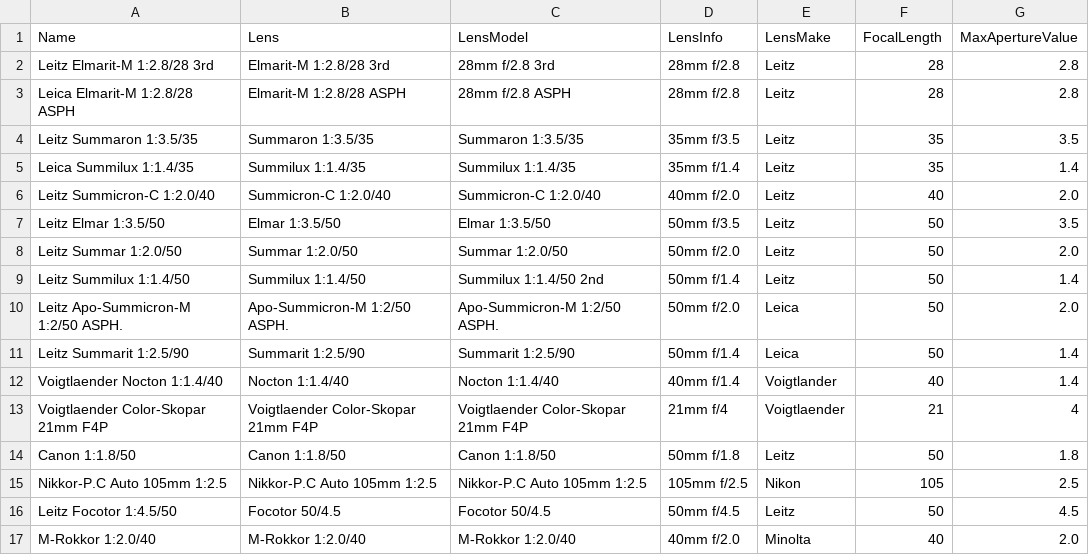
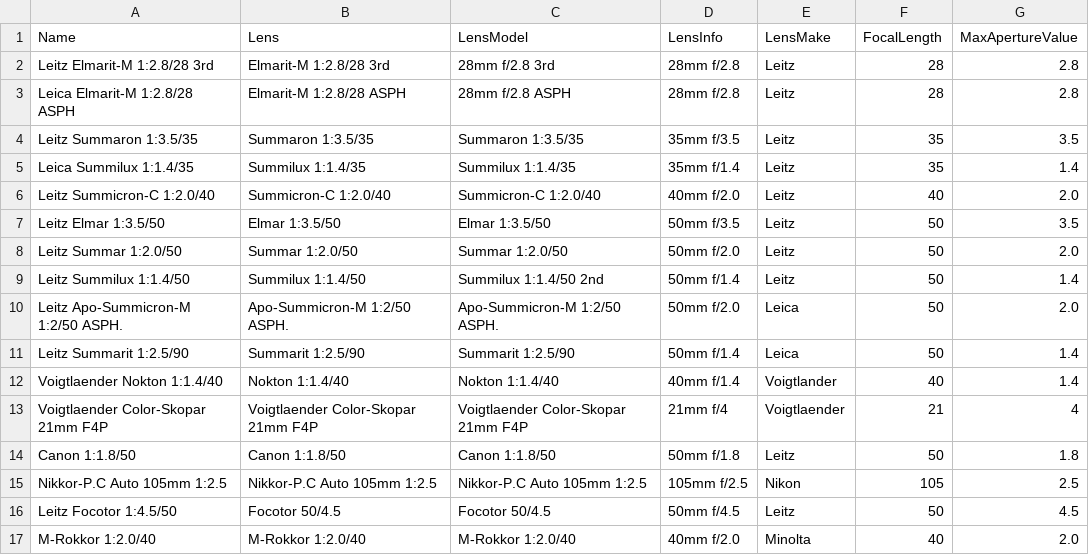
Before and after one commit to miuraken/captureone_scripts, a CSV file: .data/c1_lens_profiles.csv, drawn as a sheet.

Commit message:
s/nocton/nokton/

```diff
--- a/.data/c1_lens_profiles.csv
+++ b/.data/c1_lens_profiles.csv
@@ -11,3 +11,3 @@ Leitz Apo-Summicron-M 1:2/50 ASPH.,Apo-Summicron-M 1:2/50 ASPH.,Apo-Summicron-M
 Leitz Summarit 1:2.5/90,Summarit 1:2.5/90,Summarit 1:2.5/90,50mm f/1.4,Leica,50,1.4
-Voigtlaender Nocton 1:1.4/40,Nocton 1:1.4/40,Nocton 1:1.4/40,40mm f/1.4,Voigtlander,40,1.4
+Voigtlaender Nokton 1:1.4/40,Nokton 1:1.4/40,Nokton 1:1.4/40,40mm f/1.4,Voigtlander,40,1.4
 Voigtlaender Color-Skopar 21mm F4P,Voigtlaender Color-Skopar 21mm F4P,Voigtlaender Color-Skopar 21mm F4P,21mm f/4,Voigtlaender,21,4
```
